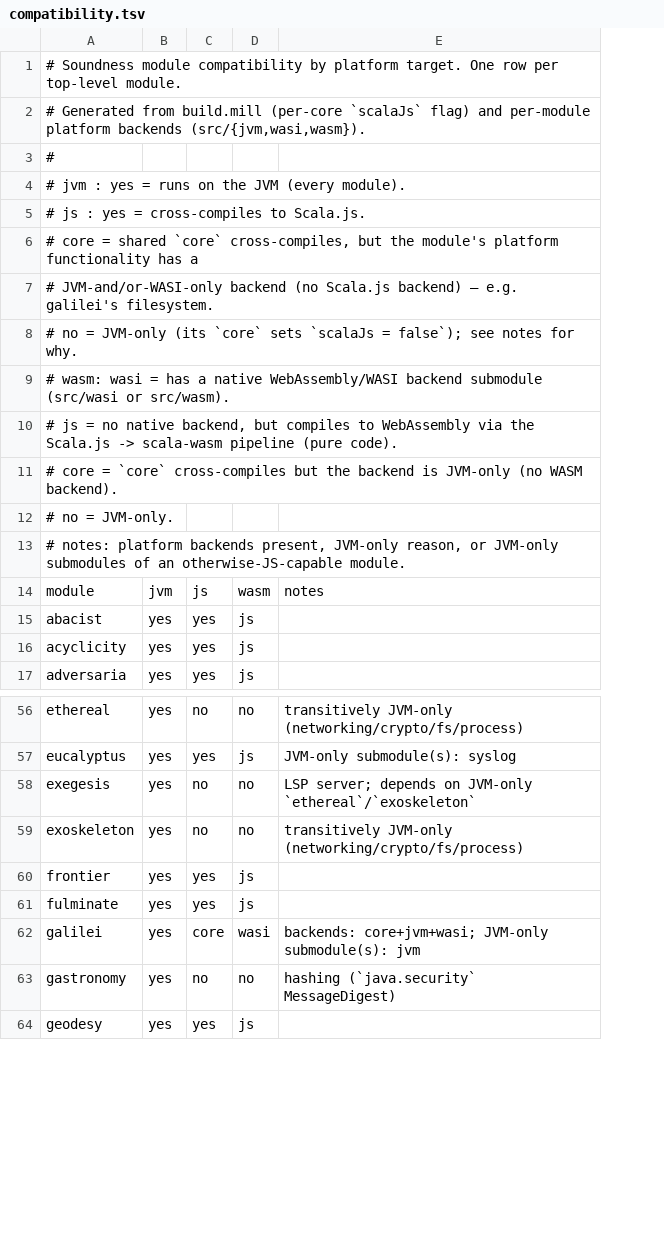
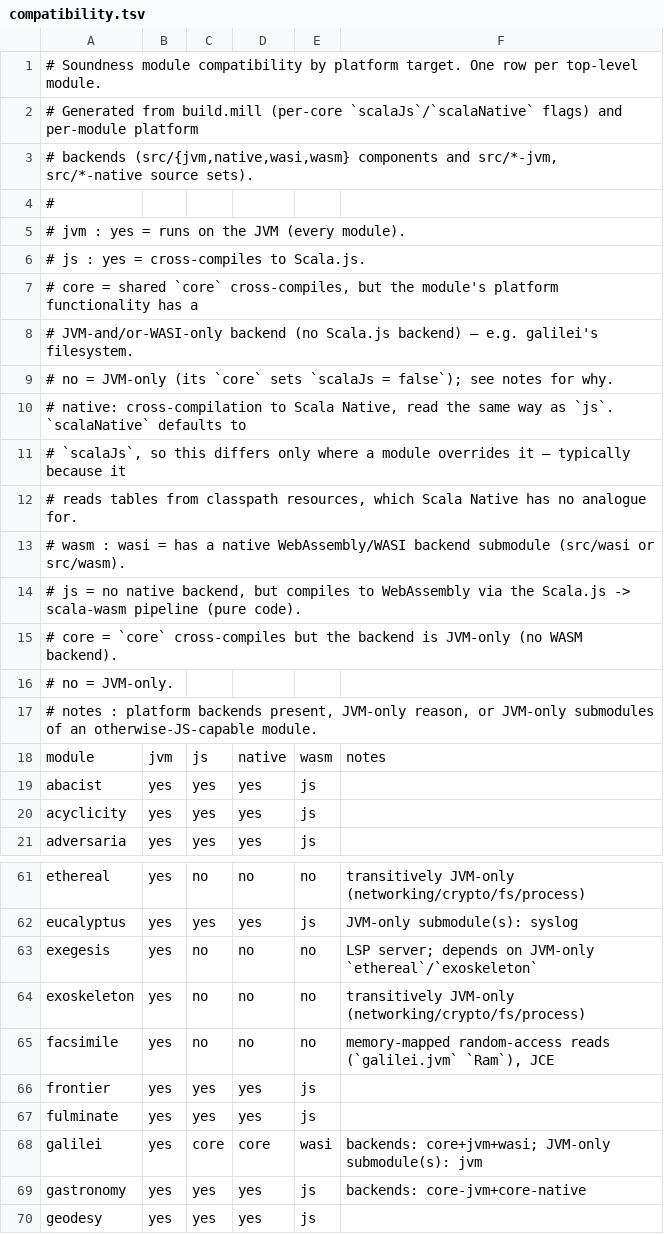
Before and after one commit to propensive/soundness, a TSV file: doc/compatibility.tsv, drawn as a sheet; only a part is shown, gaps mark what is left out; addresses are those after the commit; the diff covers the shown part only; the diff names each change by its address in the sheet, - before the commit and + after, or states it on an @@ line.

```diff
--- a/doc/compatibility.tsv
+++ b/doc/compatibility.tsv
+column D, rows 18-21: native | yes | yes | yes; rows 61-64: no | yes | no | no; rows 66-70: yes | yes | core | yes | yes
-A2: …build.mill (per-core `scalaJs` flag) and per-module platform backends (src/{jvm,wasi,wasm}).
+A2: …build.mill (per-core `scalaJs`/`scalaNative` flags) and per-module platform
+row 3: # backends (src/{jvm,native,wasi,wasm} components and src/*-jvm, src/*-native source sets).
-A10: # wasm: wasi = has a native WebAssembly/WASI backend submodule (src/wasi or src/wasm).
+A10: # native: cross-compilation to Scala Native, read the same way as `js`. `scalaNative` defaults to
+row 11: # `scalaJs`, so this differs only where a module overrides it — typically because it
+row 12: # reads tables from classpath resources, which Scala Native has no analogue for.
+row 13: # wasm : wasi = has a native WebAssembly/WASI backend submodule (src/wasi or src/wasm).
-A17: # notes: platform backends…
+A17: # notes : platform backends…
+row 65: facsimile | yes | no | no | no | memory-mapped random-access reads (`galilei.jvm` `Ram`), JCE
-C69: no
+C69: yes
-E69: no
+E69: js
-F69: hashing (`java.security` MessageDigest)
+F69: backends: core-jvm+core-native
```
Also changed, not shown: 5 added rows, 1 removed row and 26 edited cells elsewhere in this file, 1 other file.
